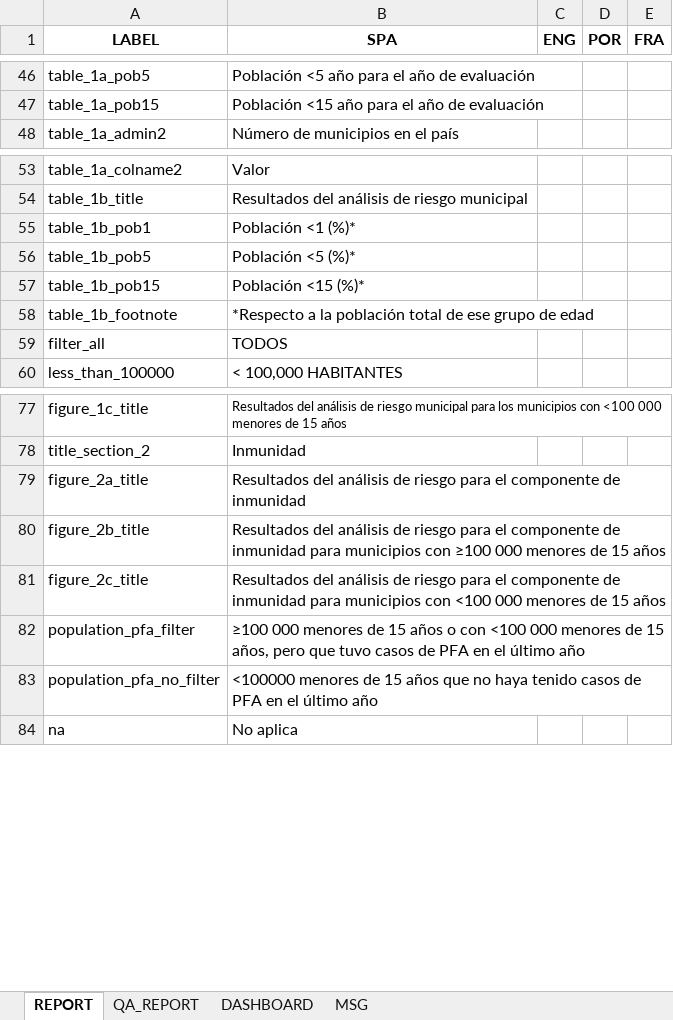
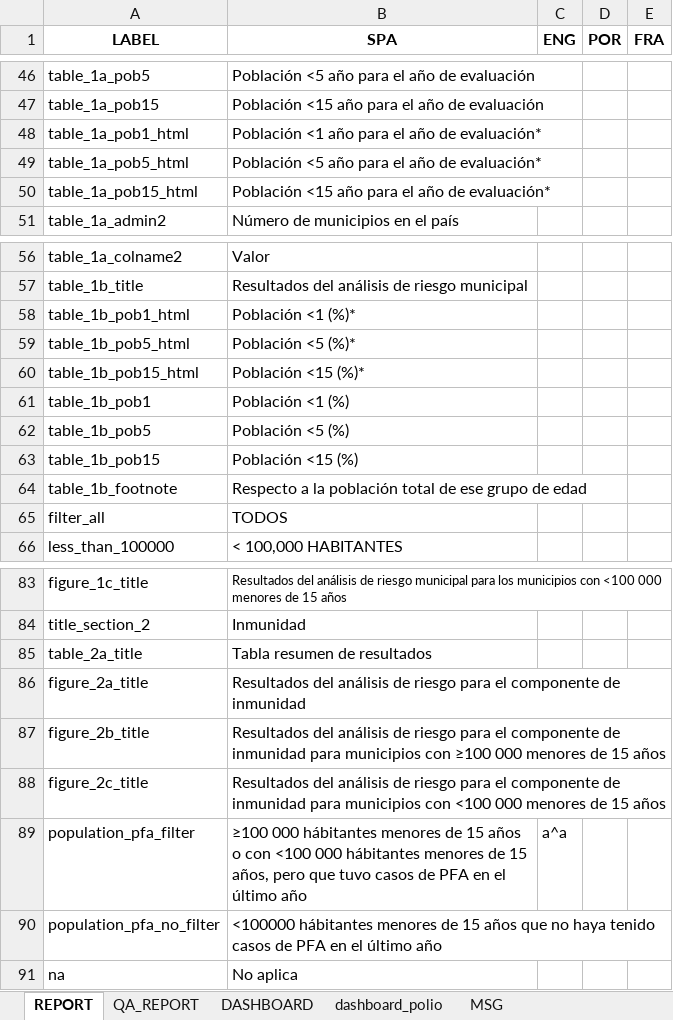
Before and after one commit to Oliversinn/polio-risk, an Excel workbook: src/R/backup/translations.xlsx, sheet REPORT, drawn as a sheet; only a part is shown, gaps mark what is left out; values as stored, in another font and other column widths than the file's, no borders; addresses are those after the commit; the diff covers the shown part only; the diff names each change by its address in the sheet, - before the commit and + after, or states it on an @@ line.

```diff
--- a/src/R/backup/translations.xlsx (sheet REPORT)
+++ b/src/R/backup/translations.xlsx (sheet REPORT)
+sheet tab: dashboard_polio
+row 48: table_1a_pob1_html | Población <1 año para el año de evaluación*
+row 49: table_1a_pob5_html | Población <5 año para el año de evaluación*
+row 50: table_1a_pob15_html | Población <15 año para el año de evaluación*
+row 58: table_1b_pob1_html | Población <1 (%)*
+row 59: table_1b_pob5_html | Población <5 (%)*
+row 60: table_1b_pob15_html | Población <15 (%)*
-B61 (SPA): Población <1 (%)*
+B61 (SPA): Población <1 (%)
-B62 (SPA): Población <5 (%)*
+B62 (SPA): Población <5 (%)
-B63 (SPA): Población <15 (%)*
+B63 (SPA): Población <15 (%)
-B64 (SPA): *Respecto a la…
+B64 (SPA): Respecto a la…
+row 85: table_2a_title | Tabla resumen de resultados
-B89 (SPA): ≥100 000 menores de 15 años o con <100 000 menores de…
+B89 (SPA): ≥100 000 hábitantes menores de 15 años o con <100 000 hábitantes menores de…
-C89 (ENG): (empty)
+C89 (ENG): a^a
-B90 (SPA): <100000 menores de…
+B90 (SPA): <100000 hábitantes menores de…
```
Also changed, not shown: 2 added rows and 8 edited cells elsewhere in this sheet, sheet DASHBOARD, src/R/risk_cut_offs.xlsx, src/R/translations.xlsx, 11 other files.
